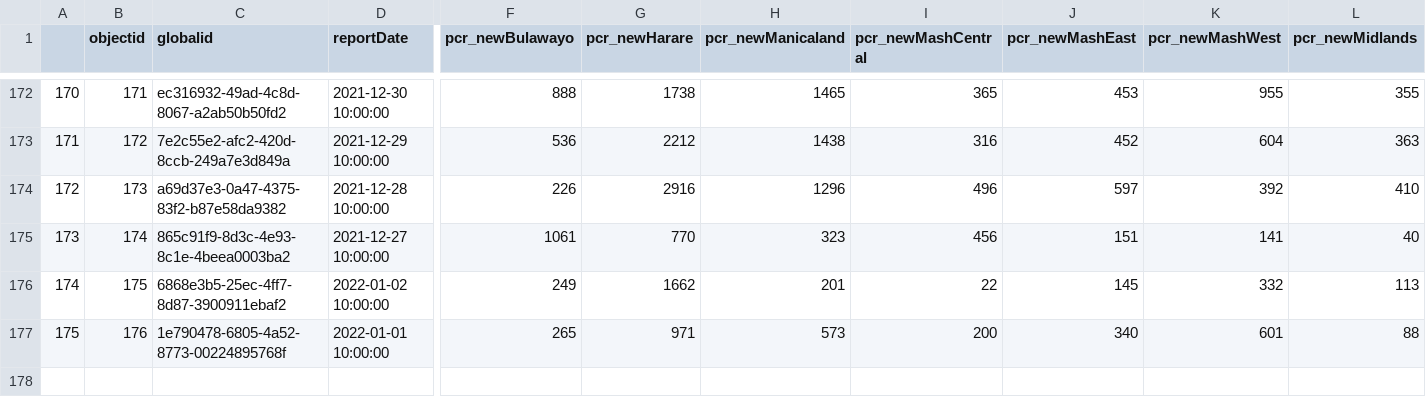
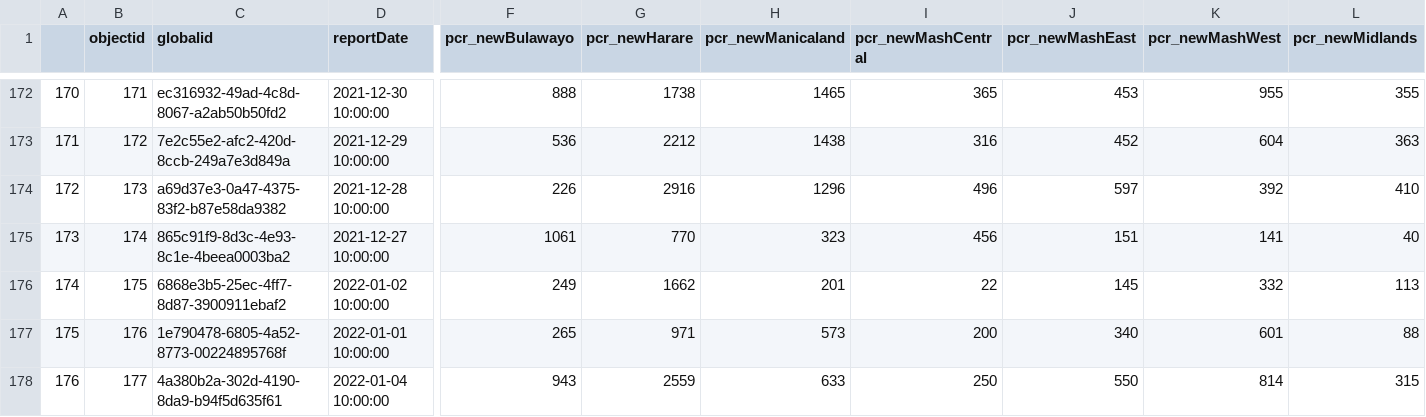
Before and after one commit to African-Surveyors-Connect/Zimbabwe-COVID-19-Data, a CSV file: time_series_data/daily_provincial_records.csv, drawn as a sheet; only a part is shown, gaps mark what is left out; rows hold the shown columns only; the diff names each change by its address in the sheet, - before the commit and + after, or states it on an @@ line.

```diff
--- a/time_series_data/daily_provincial_records.csv
+++ b/time_series_data/daily_provincial_records.csv
+row 178: 176 | 177 | 4a380b2a-302d-4190-8da9-b94f5d635f61 | 2022-01-04 10:00:00 | 943 | 2559 | 633 | 250 | 550 | 814 | 315
```
Also changed, not shown: Provincial/current_prov_stats.csv, time_series_data/daily_cumulative_records.csv.
